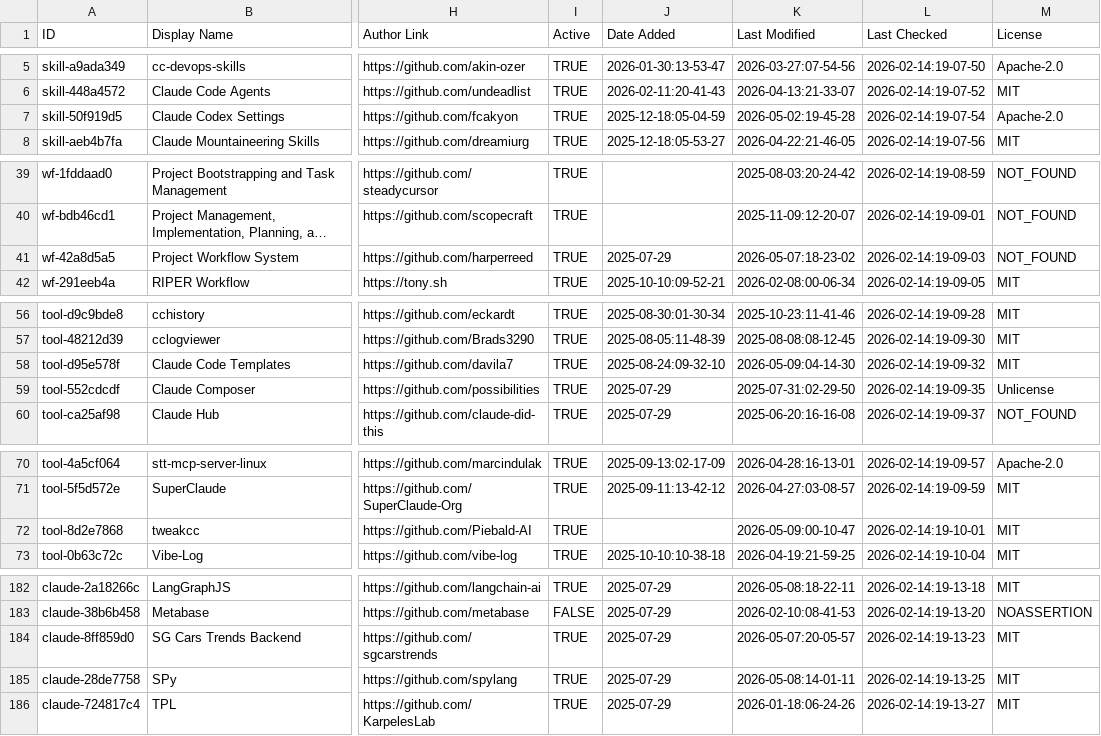
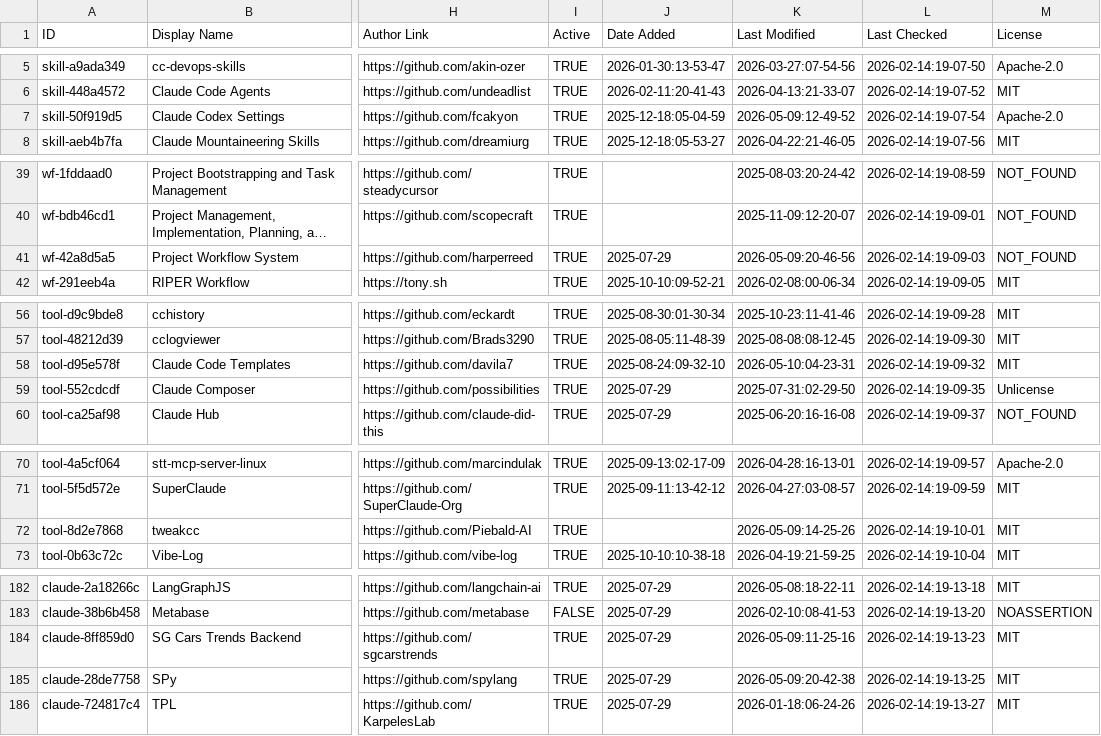
Before and after one commit to SudhiHebbar/awesome-claude-code, a CSV file: THE_RESOURCES_TABLE.csv, drawn as a sheet; only a part is shown, gaps mark what is left out; long unchanged cells end in …; the diff covers the shown part only; the diff names each change by its address in the sheet, - before the commit and + after, or states it on an @@ line.

```diff
--- a/THE_RESOURCES_TABLE.csv
+++ b/THE_RESOURCES_TABLE.csv
-K7 (Last Modified): 2026-05-02:19-45-28
+K7 (Last Modified): 2026-05-09:12-49-52
-K41 (Last Modified): 2026-05-07:18-23-02
+K41 (Last Modified): 2026-05-09:20-46-56
-K58 (Last Modified): 2026-05-09:04-14-30
+K58 (Last Modified): 2026-05-10:04-23-31
-K72 (Last Modified): 2026-05-09:00-10-47
+K72 (Last Modified): 2026-05-09:14-25-26
-K184 (Last Modified): 2026-05-07:20-05-57
+K184 (Last Modified): 2026-05-09:11-25-16
-K185 (Last Modified): 2026-05-08:14-01-11
+K185 (Last Modified): 2026-05-09:20-42-38
```
Also changed, not shown: 18 edited cells elsewhere in this file.
